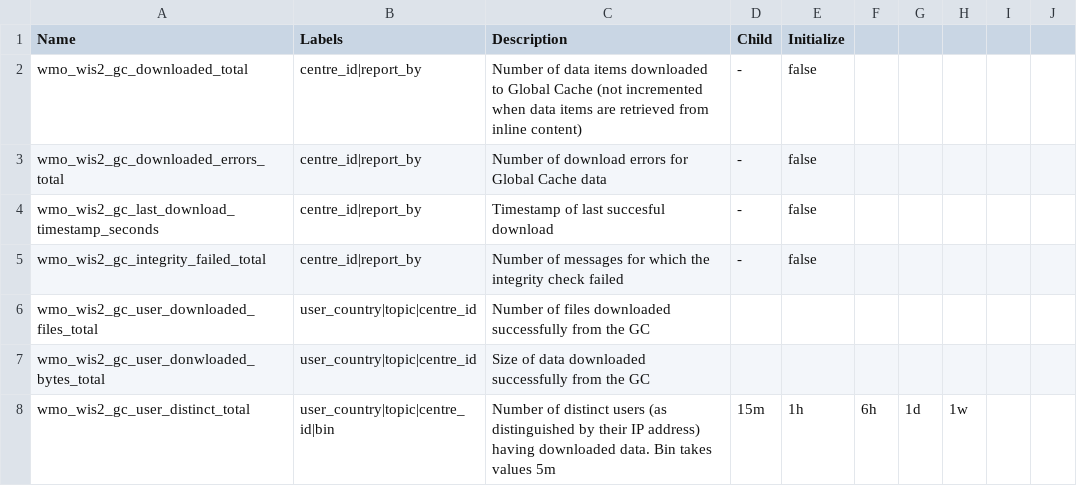
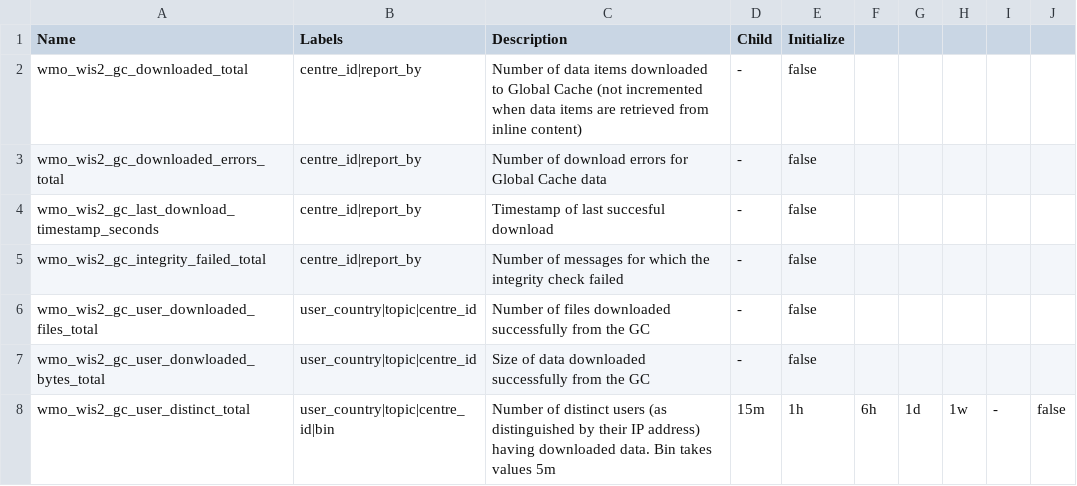
Before and after one commit to wmo-im/wis2-metric-hierarchy, a CSV file: metrics/gc.csv, drawn as a sheet.

Commit message:
Update gc.csv based on https://github.com/wmo-im/wis2-metric-hierarchy/issues/60

```diff
--- a/metrics/gc.csv
+++ b/metrics/gc.csv
@@ -5,4 +5,4 @@ wmo_wis2_gc_last_download_timestamp_seconds,centre_id|report_by,Timestamp of las
 wmo_wis2_gc_integrity_failed_total,centre_id|report_by,Number of messages for which the integrity check failed,-,false
-wmo_wis2_gc_user_downloaded_files_total,user_country|topic|centre_id,Number of files downloaded successfully from the GC
-wmo_wis2_gc_user_donwloaded_bytes_total,user_country|topic|centre_id,Size of data downloaded successfully from the GC
-wmo_wis2_gc_user_distinct_total,user_country|topic|centre_id|bin,Number of distinct users (as distinguished by their IP address) having downloaded data. Bin takes values 5m, 15m, 1h, 6h, 1d, 1w
+wmo_wis2_gc_user_downloaded_files_total,user_country|topic|centre_id,Number of files downloaded successfully from the GC,-,false
+wmo_wis2_gc_user_donwloaded_bytes_total,user_country|topic|centre_id,Size of data downloaded successfully from the GC,-,false
+wmo_wis2_gc_user_distinct_total,user_country|topic|centre_id|bin,Number of distinct users (as distinguished by their IP address) having downloaded data. Bin takes values 5m, 15m, 1h, 6h, 1d, 1w,-,false
```
